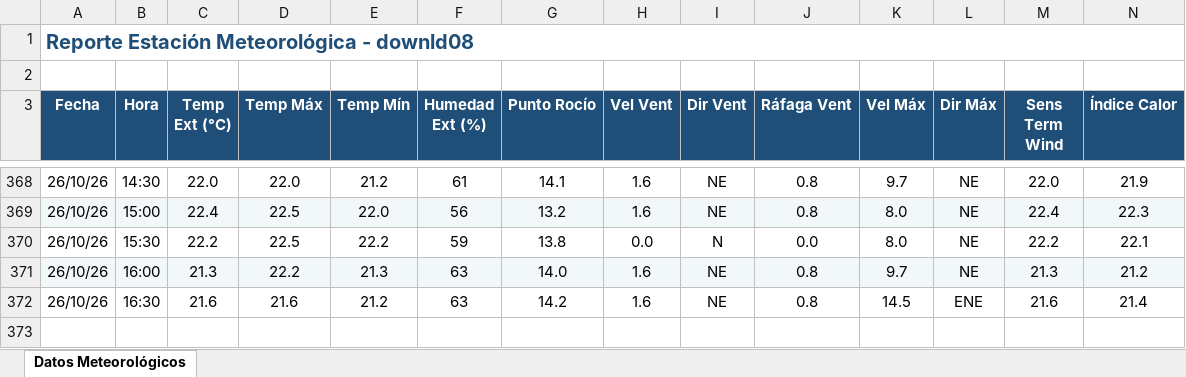
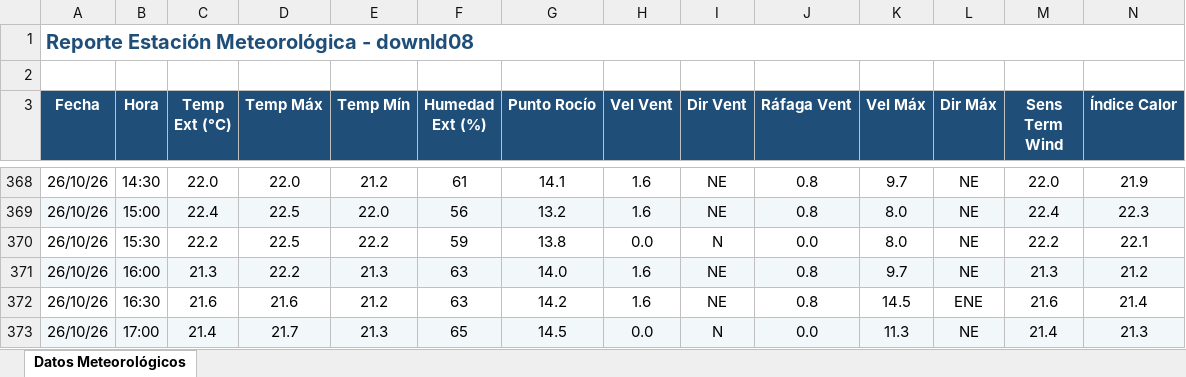
Before and after one commit to intasalta/ema_yuto, an Excel workbook: downld08.xlsx, sheet Datos Meteorológicos, drawn as a sheet; only a part is shown, gaps mark what is left out; values as stored, in another font and other column widths than the file's, no borders; rows hold the shown columns only; the diff names each change by its address in the sheet, - before the commit and + after, or states it on an @@ line.

```diff
--- a/downld08.xlsx (sheet Datos Meteorológicos)
+++ b/downld08.xlsx (sheet Datos Meteorológicos)
+row 373: 26/10/26 | 17:00 | 21.4 | 21.7 | 21.3 | 65 | 14.5 | 0.0 | N | 0.0 | 11.3 | NE | 21.4 | 21.3
```
Also changed, not shown: downld02.xlsx, 2 other files.
